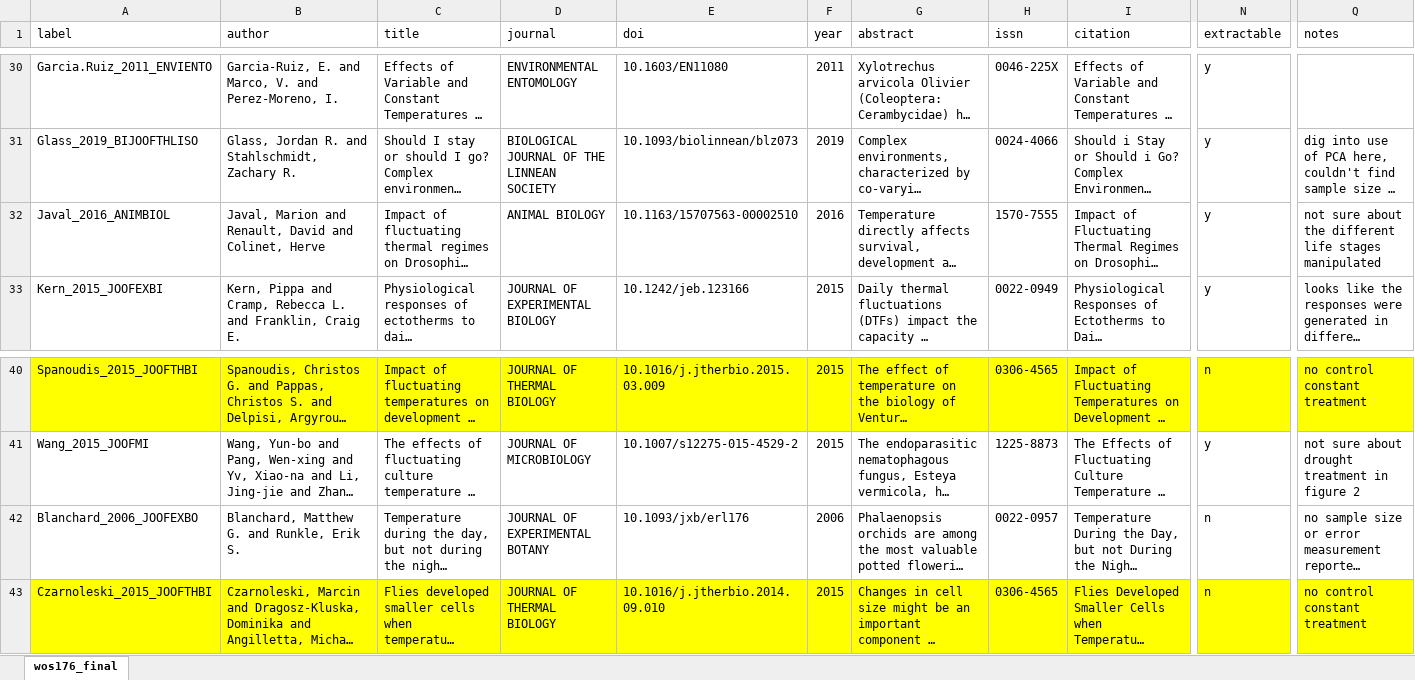
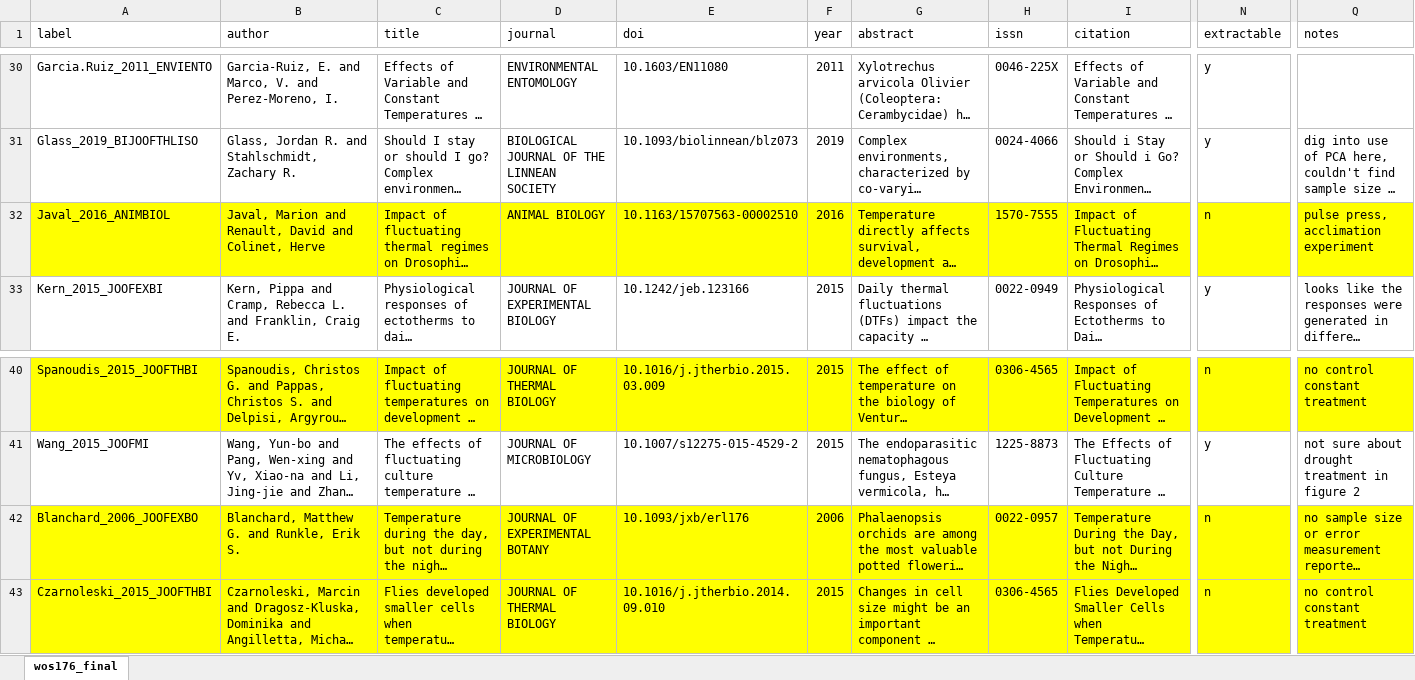
Before and after one commit to mslein/thesis, an Excel workbook: data extraction /lit search metadata /wos176_final.xlsx, sheet wos176_final, drawn as a sheet; only a part is shown, gaps mark what is left out; long unchanged cells end in …; values as stored, in another font and other column widths than the file's, no borders; the diff covers the shown part only; the diff names each change by its address in the sheet, - before the commit and + after, or states it on an @@ line.

Commit message:
updates to extractable paper master list

```diff
--- a/data extraction /lit search metadata /wos176_final.xlsx (sheet wos176_final)
+++ b/data extraction /lit search metadata /wos176_final.xlsx (sheet wos176_final)
-A32:Q32 fill: none
+A32:Q32 fill: #FFFF00
-N32 (extractable): y
+N32 (extractable): n
-Q32 (notes): not sure about the different life stages manipulated
+Q32 (notes): pulse press, acclimation experiment
-A42:Q42 fill: none
+A42:Q42 fill: #FFFF00
```
Also changed, not shown: cell formats elsewhere in this sheet.
